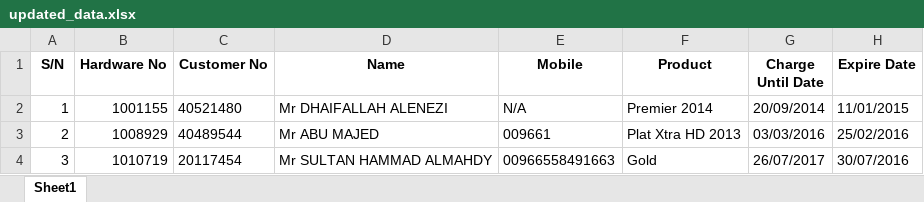
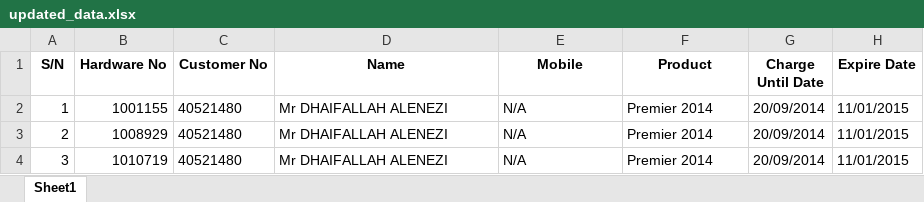
Before and after one commit to Jaweria-B/osn-data-extraction, an Excel workbook: updated_data.xlsx, sheet Sheet1, drawn as a sheet; values as stored, in another font and other column widths than the file's, no borders; the diff names each change by its address in the sheet, - before the commit and + after, or states it on an @@ line.

```diff
--- a/updated_data.xlsx (sheet Sheet1)
+++ b/updated_data.xlsx (sheet Sheet1)
-C3 (Customer No): 40489544
+C3 (Customer No): 40521480
-D3 (Name): Mr ABU MAJED
+D3 (Name): Mr DHAIFALLAH ALENEZI
-E3 (Mobile): 009661
+E3 (Mobile): N/A
-F3 (Product): Plat Xtra HD 2013
+F3 (Product): Premier 2014
-G3 (Charge Until Date): 03/03/2016
+G3 (Charge Until Date): 20/09/2014
-H3 (Expire Date): 25/02/2016
+H3 (Expire Date): 11/01/2015
-C4 (Customer No): 20117454
+C4 (Customer No): 40521480
-D4 (Name): Mr SULTAN HAMMAD ALMAHDY
+D4 (Name): Mr DHAIFALLAH ALENEZI
-E4 (Mobile): 00966558491663
+E4 (Mobile): N/A
-F4 (Product): Gold
+F4 (Product): Premier 2014
-G4 (Charge Until Date): 26/07/2017
+G4 (Charge Until Date): 20/09/2014
-H4 (Expire Date): 30/07/2016
+H4 (Expire Date): 11/01/2015
```
Also changed, not shown: 1 other file.
